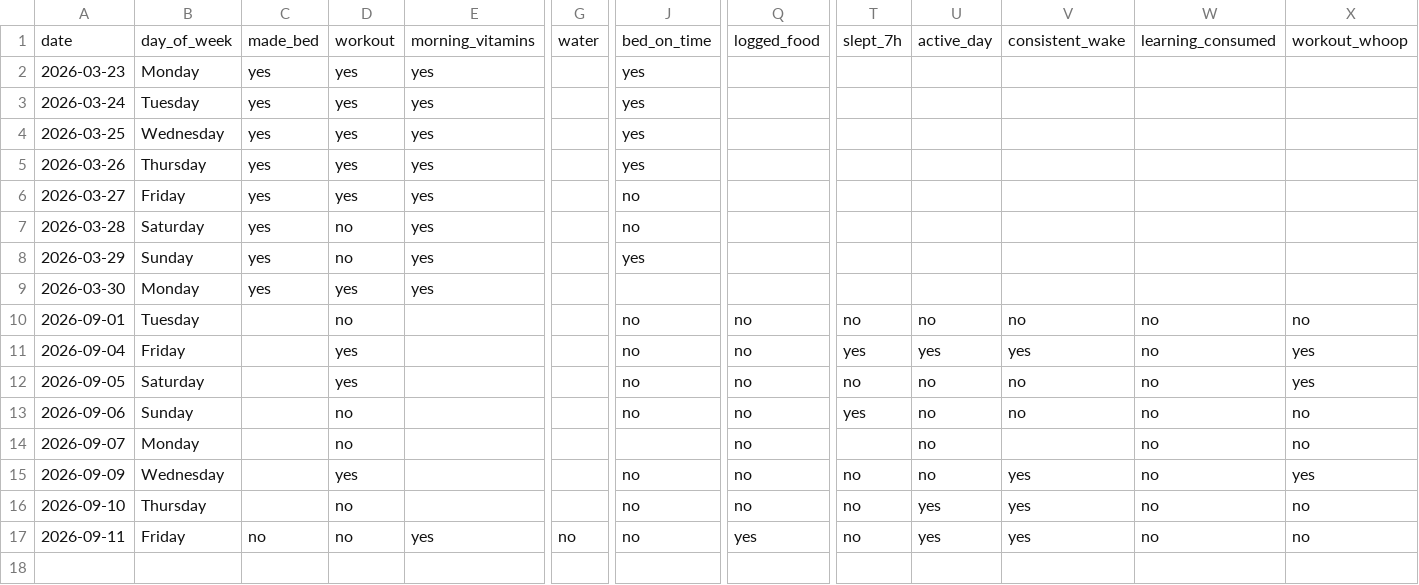
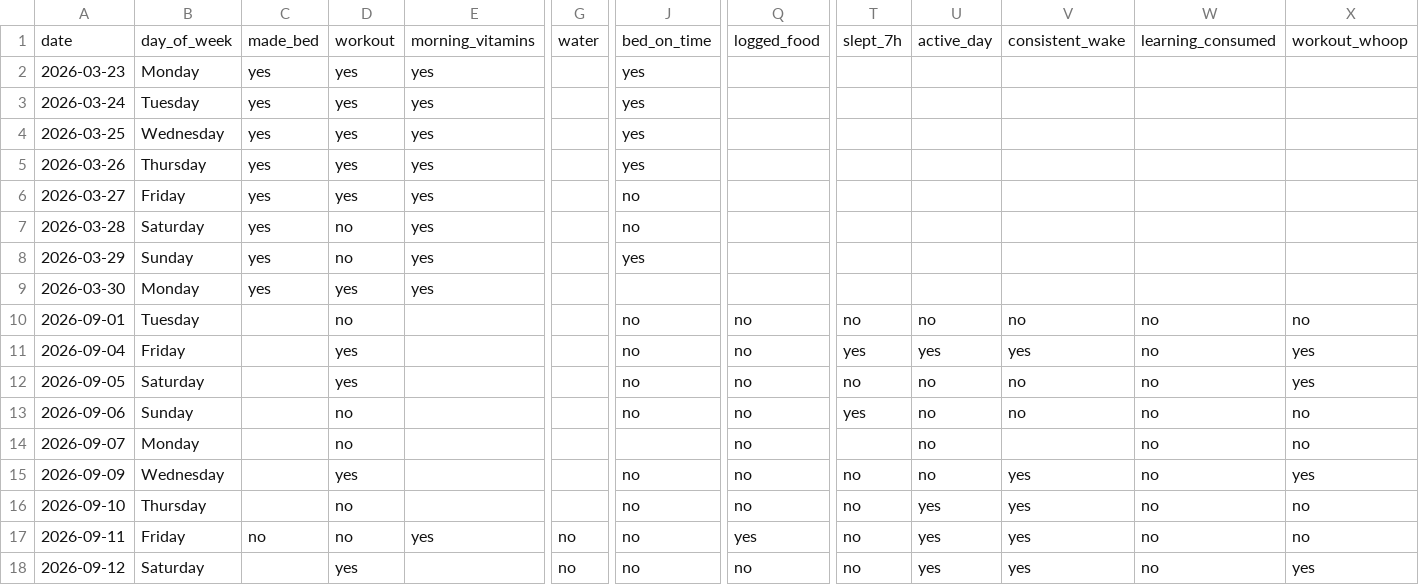
Before and after one commit to auckiefenstermacher19-cmd/Health-Tracker, a CSV file: habits.csv, drawn as a sheet; only a part is shown, gaps mark what is left out; rows hold the shown columns only; the diff names each change by its address in the sheet, - before the commit and + after, or states it on an @@ line.

Commit message:
habits: log through 2026-09-12

```diff
--- a/habits.csv
+++ b/habits.csv
+row 18: 2026-09-12 | Saturday |  | yes |  | no | no | no | no | yes | yes | no | yes
```
Also changed, not shown: 1 other file.
